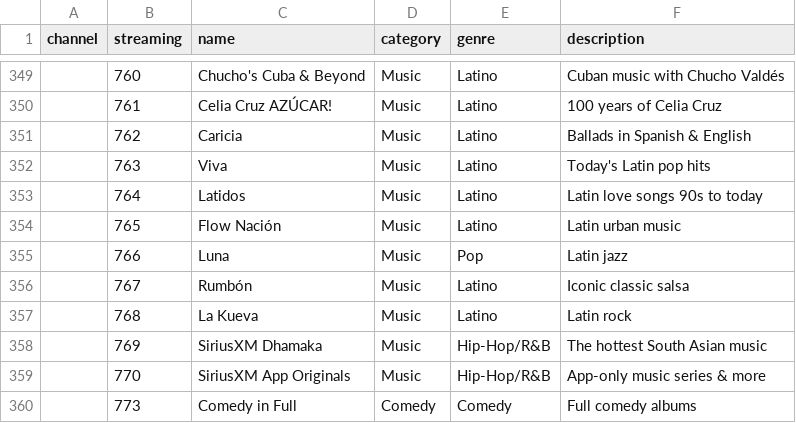
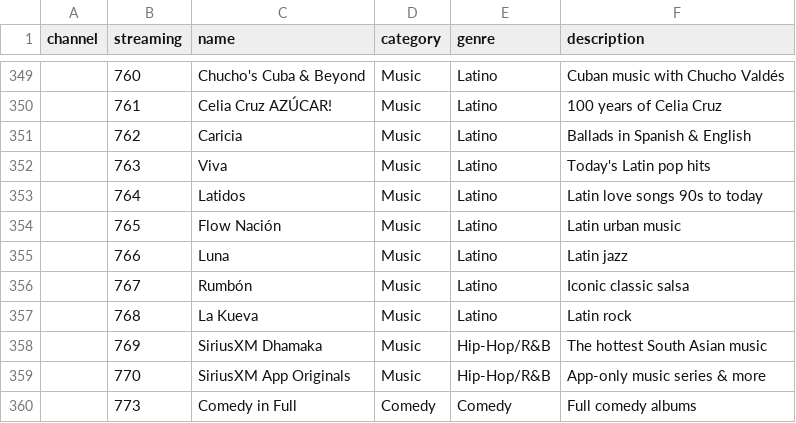
Before and after one commit to scttcper/xm-channel-scrape, a TSV file: lineup.tsv, drawn as a sheet; only a part is shown, gaps mark what is left out.

```diff
--- a/lineup.tsv
+++ b/lineup.tsv
@@ -354,3 +354,3 @@ channel	streaming	name	category	genre	description
 	765	Flow Nación	Music	Latino	Latin urban music
-	766	Luna	Music	Pop	Latin jazz
+	766	Luna	Music	Latino	Latin jazz
 	767	Rumbón	Music	Latino	Iconic classic salsa
```
Also changed, not shown: 2 other files.
